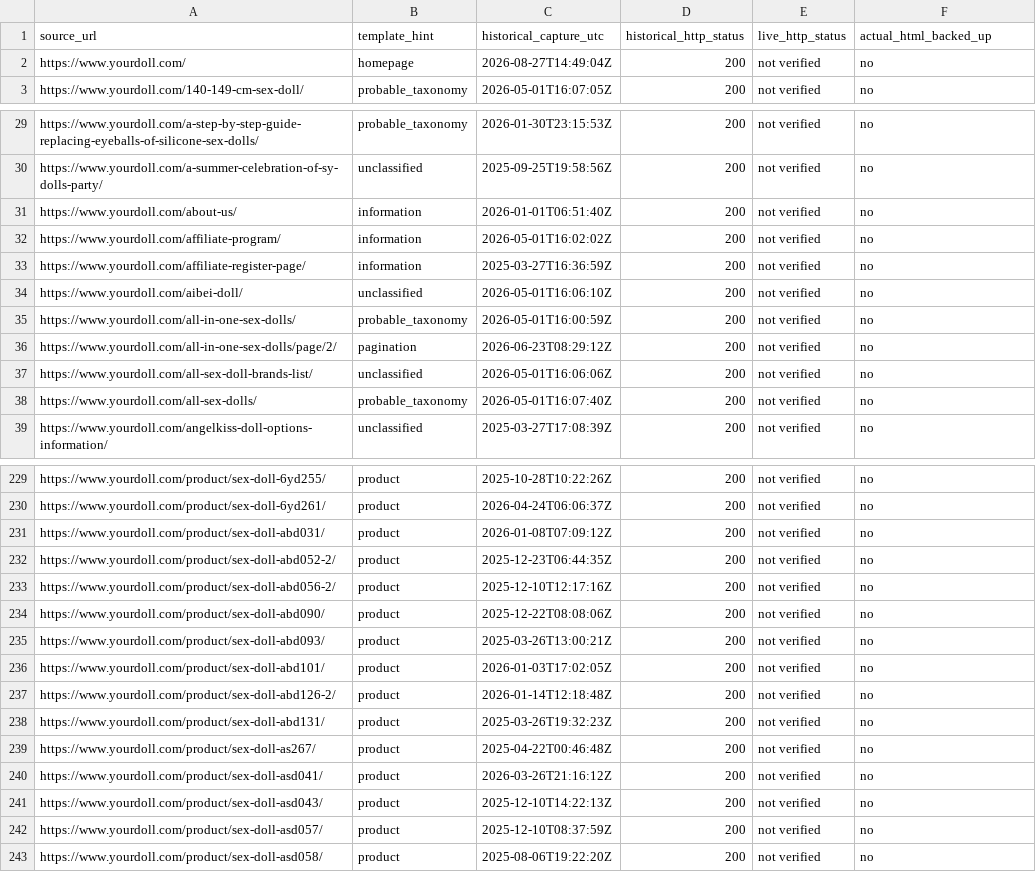
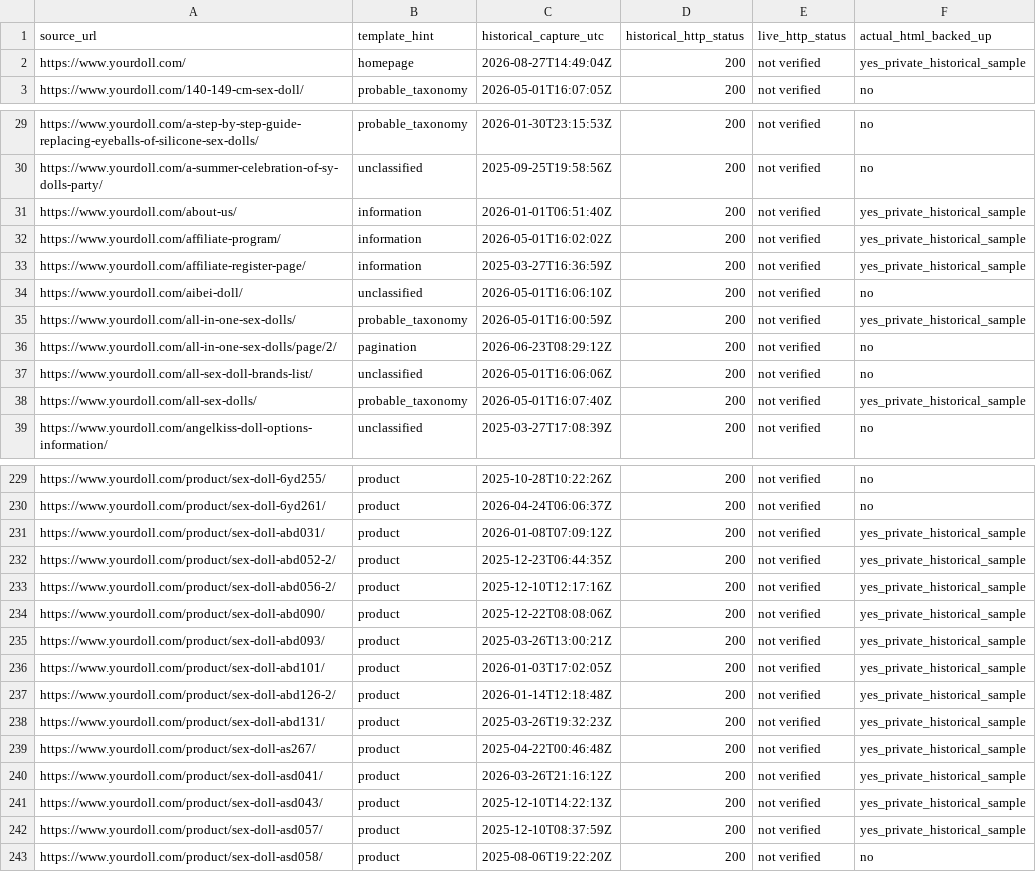
Before and after one commit to beyourlovercom/idollmatecom, a CSV file: docs/reference/yourdoll-historical-urls-2026-10-28.csv, drawn as a sheet; only a part is shown, gaps mark what is left out; the diff covers the shown part only.

Commit message:
docs: reconcile private historical HTML samples in YourDoll URL manifest

```diff
--- a/docs/reference/yourdoll-historical-urls-2026-10-28.csv
+++ b/docs/reference/yourdoll-historical-urls-2026-10-28.csv
@@ -1,3 +1,3 @@
 source_url,template_hint,historical_capture_utc,historical_http_status,live_http_status,actual_html_backed_up
-https://www.yourdoll.com/,homepage,2026-08-27T14:49:04Z,200,not verified,no
+https://www.yourdoll.com/,homepage,2026-08-27T14:49:04Z,200,not verified,yes_private_historical_sample
 https://www.yourdoll.com/140-149-cm-sex-doll/,probable_taxonomy,2026-05-01T16:07:05Z,200,not verified,no
@@ -30,10 +30,10 @@ https://www.yourdoll.com/a-step-by-step-guide-replacing-eyeballs-of-silicone-sex
 https://www.yourdoll.com/a-summer-celebration-of-sy-dolls-party/,unclassified,2025-09-25T19:58:56Z,200,not verified,no
-https://www.yourdoll.com/about-us/,information,2026-01-01T06:51:40Z,200,not verified,no
-https://www.yourdoll.com/affiliate-program/,information,2026-05-01T16:02:02Z,200,not verified,no
-https://www.yourdoll.com/affiliate-register-page/,information,2025-03-27T16:36:59Z,200,not verified,no
+https://www.yourdoll.com/about-us/,information,2026-01-01T06:51:40Z,200,not verified,yes_private_historical_sample
+https://www.yourdoll.com/affiliate-program/,information,2026-05-01T16:02:02Z,200,not verified,yes_private_historical_sample
+https://www.yourdoll.com/affiliate-register-page/,information,2025-03-27T16:36:59Z,200,not verified,yes_private_historical_sample
 https://www.yourdoll.com/aibei-doll/,unclassified,2026-05-01T16:06:10Z,200,not verified,no
-https://www.yourdoll.com/all-in-one-sex-dolls/,probable_taxonomy,2026-05-01T16:00:59Z,200,not verified,no
+https://www.yourdoll.com/all-in-one-sex-dolls/,probable_taxonomy,2026-05-01T16:00:59Z,200,not verified,yes_private_historical_sample
 https://www.yourdoll.com/all-in-one-sex-dolls/page/2/,pagination,2026-06-23T08:29:12Z,200,not verified,no
 https://www.yourdoll.com/all-sex-doll-brands-list/,unclassified,2026-05-01T16:06:06Z,200,not verified,no
-https://www.yourdoll.com/all-sex-dolls/,probable_taxonomy,2026-05-01T16:07:40Z,200,not verified,no
+https://www.yourdoll.com/all-sex-dolls/,probable_taxonomy,2026-05-01T16:07:40Z,200,not verified,yes_private_historical_sample
 https://www.yourdoll.com/angelkiss-doll-options-information/,unclassified,2025-03-27T17:08:39Z,200,not verified,no
@@ -230,14 +230,14 @@ https://www.yourdoll.com/product/sex-doll-6yd255/,product,2025-10-28T10:22:26Z,2
 https://www.yourdoll.com/product/sex-doll-6yd261/,product,2026-04-24T06:06:37Z,200,not verified,no
-https://www.yourdoll.com/product/sex-doll-abd031/,product,2026-01-08T07:09:12Z,200,not verified,no
-https://www.yourdoll.com/product/sex-doll-abd052-2/,product,2025-12-23T06:44:35Z,200,not verified,no
-https://www.yourdoll.com/product/sex-doll-abd056-2/,product,2025-12-10T12:17:16Z,200,not verified,no
-https://www.yourdoll.com/product/sex-doll-abd090/,product,2025-12-22T08:08:06Z,200,not verified,no
-https://www.yourdoll.com/product/sex-doll-abd093/,product,2025-03-26T13:00:21Z,200,not verified,no
-https://www.yourdoll.com/product/sex-doll-abd101/,product,2026-01-03T17:02:05Z,200,not verified,no
-https://www.yourdoll.com/product/sex-doll-abd126-2/,product,2026-01-14T12:18:48Z,200,not verified,no
-https://www.yourdoll.com/product/sex-doll-abd131/,product,2025-03-26T19:32:23Z,200,not verified,no
-https://www.yourdoll.com/product/sex-doll-as267/,product,2025-04-22T00:46:48Z,200,not verified,no
-https://www.yourdoll.com/product/sex-doll-asd041/,product,2026-03-26T21:16:12Z,200,not verified,no
-https://www.yourdoll.com/product/sex-doll-asd043/,product,2025-12-10T14:22:13Z,200,not verified,no
-https://www.yourdoll.com/product/sex-doll-asd057/,product,2025-12-10T08:37:59Z,200,not verified,no
+https://www.yourdoll.com/product/sex-doll-abd031/,product,2026-01-08T07:09:12Z,200,not verified,yes_private_historical_sample
+https://www.yourdoll.com/product/sex-doll-abd052-2/,product,2025-12-23T06:44:35Z,200,not verified,yes_private_historical_sample
+https://www.yourdoll.com/product/sex-doll-abd056-2/,product,2025-12-10T12:17:16Z,200,not verified,yes_private_historical_sample
+https://www.yourdoll.com/product/sex-doll-abd090/,product,2025-12-22T08:08:06Z,200,not verified,yes_private_historical_sample
+https://www.yourdoll.com/product/sex-doll-abd093/,product,2025-03-26T13:00:21Z,200,not verified,yes_private_historical_sample
+https://www.yourdoll.com/product/sex-doll-abd101/,product,2026-01-03T17:02:05Z,200,not verified,yes_private_historical_sample
+https://www.yourdoll.com/product/sex-doll-abd126-2/,product,2026-01-14T12:18:48Z,200,not verified,yes_private_historical_sample
+https://www.yourdoll.com/product/sex-doll-abd131/,product,2025-03-26T19:32:23Z,200,not verified,yes_private_historical_sample
+https://www.yourdoll.com/product/sex-doll-as267/,product,2025-04-22T00:46:48Z,200,not verified,yes_private_historical_sample
+https://www.yourdoll.com/product/sex-doll-asd041/,product,2026-03-26T21:16:12Z,200,not verified,yes_private_historical_sample
+https://www.yourdoll.com/product/sex-doll-asd043/,product,2025-12-10T14:22:13Z,200,not verified,yes_private_historical_sample
+https://www.yourdoll.com/product/sex-doll-asd057/,product,2025-12-10T08:37:59Z,200,not verified,yes_private_historical_sample
 https://www.yourdoll.com/product/sex-doll-asd058/,product,2025-08-06T19:22:20Z,200,not verified,no
```
Also changed, not shown: 7 edited cells elsewhere in this file, 1 other file.
